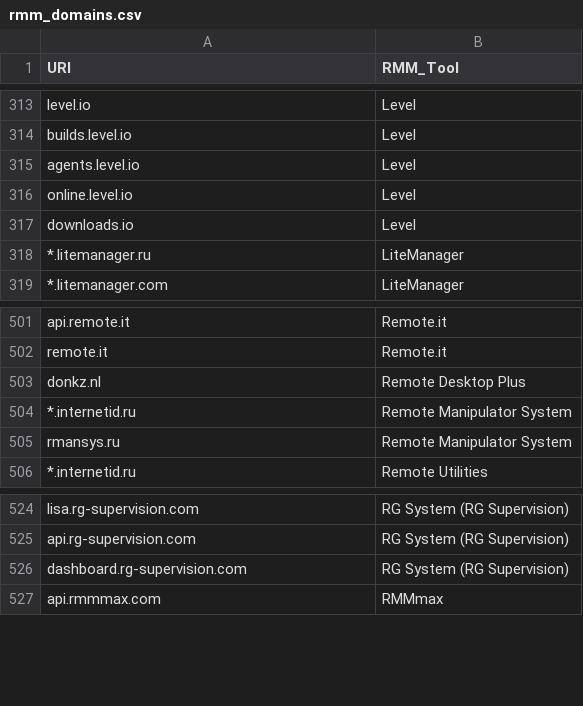
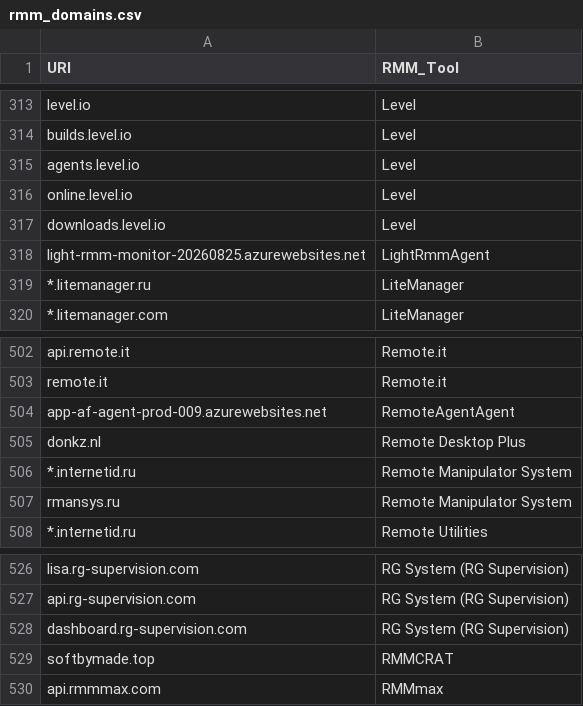
Before and after one commit to magicsword-io/LOLRMM, a CSV file: website/public/api/rmm_domains.csv, drawn as a sheet; only a part is shown, gaps mark what is left out.

```diff
--- a/website/public/api/rmm_domains.csv
+++ b/website/public/api/rmm_domains.csv
@@ -316,3 +316,4 @@ agents.level.io,Level
 online.level.io,Level
-downloads.io,Level
+downloads.level.io,Level
+light-rmm-monitor-20260825.azurewebsites.net,LightRmmAgent
 *.litemanager.ru,LiteManager
@@ -502,2 +503,3 @@ api.remote.it,Remote.it
 remote.it,Remote.it
+app-af-agent-prod-009.azurewebsites.net,RemoteAgentAgent
 donkz.nl,Remote Desktop Plus
@@ -526,2 +528,3 @@ api.rg-supervision.com,RG System (RG Supervision)
 dashboard.rg-supervision.com,RG System (RG Supervision)
+softbymade.top,RMMCRAT
 api.rmmmax.com,RMMmax
```
Also changed, not shown: website/public/rmm_tools_table.csv, 14 other files.
